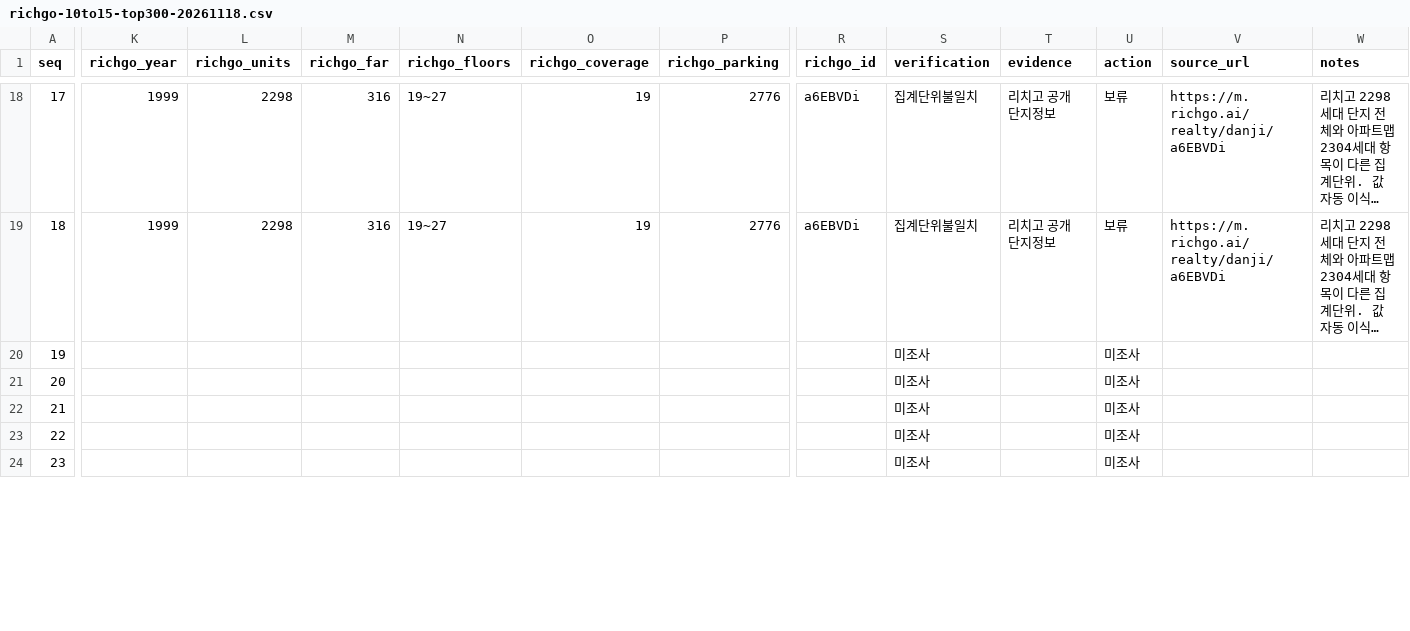
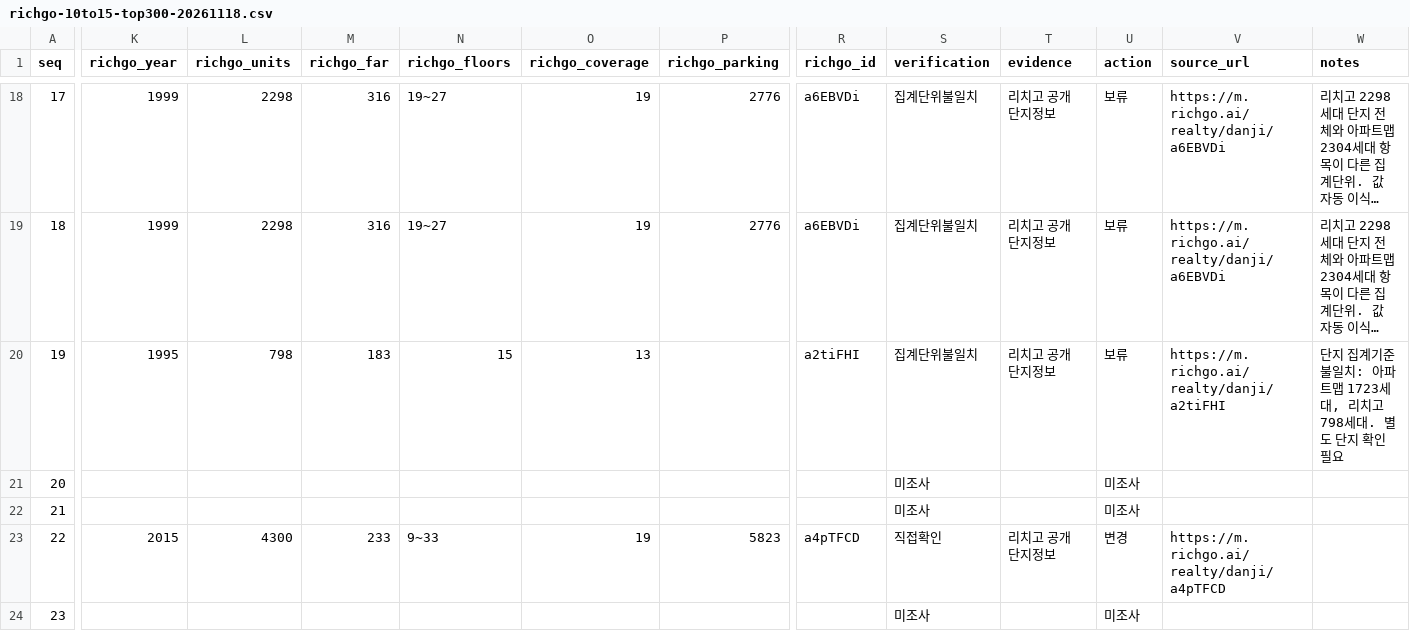
Before and after one commit to shinstory1234-hub/-honbab-map, a CSV file: docs/richgo-10to15-top300-20261118.csv, drawn as a sheet; only a part is shown, gaps mark what is left out; long unchanged cells end in …; the diff covers the shown part only; the diff names each change by its address in the sheet, - before the commit and + after, or states it on an @@ line.

Commit message:
audit: expand Richgo direct comparisons, correct FAR candidates, preserve 300-unique inventory

```diff
--- a/docs/richgo-10to15-top300-20261118.csv
+++ b/docs/richgo-10to15-top300-20261118.csv
-K20 (richgo_year): (empty)
+K20 (richgo_year): 1995
-L20 (richgo_units): (empty)
+L20 (richgo_units): 798
-M20 (richgo_far): (empty)
+M20 (richgo_far): 183
-N20 (richgo_floors): (empty)
+N20 (richgo_floors): 15
-O20 (richgo_coverage): (empty)
+O20 (richgo_coverage): 13
-R20 (richgo_id): (empty)
+R20 (richgo_id): a2tiFHI
-S20 (verification): 미조사
+S20 (verification): 집계단위불일치
-T20 (evidence): (empty)
+T20 (evidence): 리치고 공개 단지정보
-U20 (action): 미조사
+U20 (action): 보류
-V20 (source_url): (empty)
+V20 (source_url): https://m.richgo.ai/realty/danji/a2tiFHI
-W20 (notes): (empty)
+W20 (notes): 단지 집계기준 불일치: 아파트맵 1723세대, 리치고 798세대. 별도 단지 확인 필요
-K23 (richgo_year): (empty)
+K23 (richgo_year): 2015
-L23 (richgo_units): (empty)
+L23 (richgo_units): 4300
-M23 (richgo_far): (empty)
+M23 (richgo_far): 233
-N23 (richgo_floors): (empty)
+N23 (richgo_floors): 9~33
-O23 (richgo_coverage): (empty)
+O23 (richgo_coverage): 19
-P23 (richgo_parking): (empty)
+P23 (richgo_parking): 5823
-R23 (richgo_id): (empty)
+R23 (richgo_id): a4pTFCD
-S23 (verification): 미조사
+S23 (verification): 직접확인
-T23 (evidence): (empty)
+T23 (evidence): 리치고 공개 단지정보
-U23 (action): 미조사
+U23 (action): 변경
-V23 (source_url): (empty)
+V23 (source_url): https://m.richgo.ai/realty/danji/a4pTFCD
```
Also changed, not shown: 166 edited cells elsewhere in this file.
